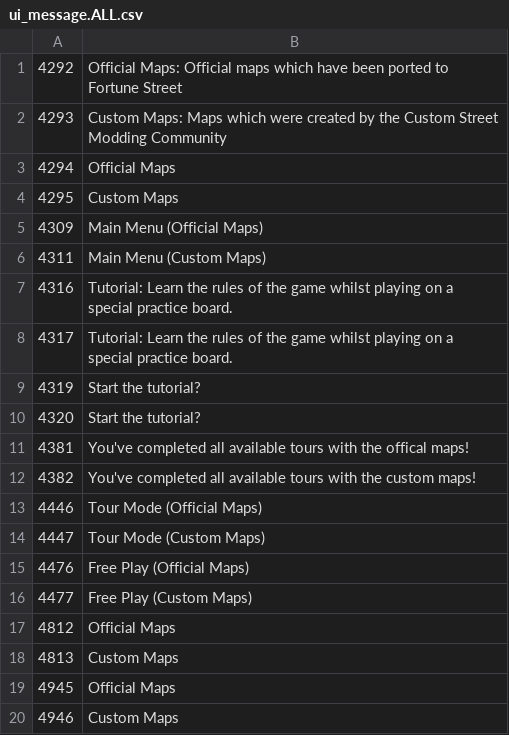
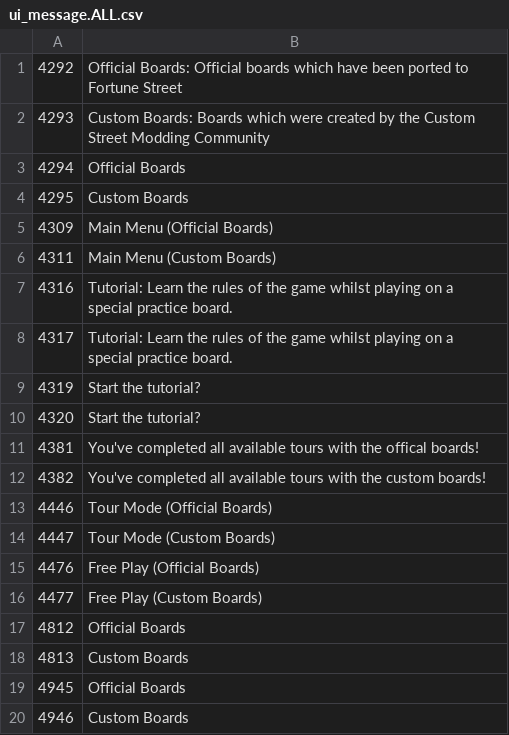
Before and after one commit to FortuneStreetModding/CustomStreetWorldTour, a CSV file: files/localize/ui_message.ALL.csv, drawn as a sheet.

Commit message:
Use the term board instead of map

```diff
--- a/files/localize/ui_message.ALL.csv
+++ b/files/localize/ui_message.ALL.csv
@@ -1,7 +1,7 @@
-4292,"Official Maps: Official maps which have been ported to Fortune Street"
-4293,"Custom Maps: Maps which were created by the Custom Street Modding Community"
-4294,"Official Maps"
-4295,"Custom Maps"
-4309,"Main Menu (Official Maps)"
-4311,"Main Menu (Custom Maps)"
+4292,"Official Boards: Official boards which have been ported to Fortune Street"
+4293,"Custom Boards: Boards which were created by the Custom Street Modding Community"
+4294,"Official Boards"
+4295,"Custom Boards"
+4309,"Main Menu (Official Boards)"
+4311,"Main Menu (Custom Boards)"
 4316,"Tutorial: Learn the rules of the game whilst playing on a special practice board."
@@ -10,11 +10,11 @@
 4320,"Start the tutorial?"
-4381,"You've completed all available tours with the offical maps!"
-4382,"You've completed all available tours with the custom maps!"
-4446,"Tour Mode (Official Maps)"
-4447,"Tour Mode (Custom Maps)"
-4476,"Free Play (Official Maps)"
-4477,"Free Play (Custom Maps)"
-4812,"Official Maps"
-4813,"Custom Maps"
-4945,"Official Maps"
-4946,"Custom Maps"
+4381,"You've completed all available tours with the offical boards!"
+4382,"You've completed all available tours with the custom boards!"
+4446,"Tour Mode (Official Boards)"
+4447,"Tour Mode (Custom Boards)"
+4476,"Free Play (Official Boards)"
+4477,"Free Play (Custom Boards)"
+4812,"Official Boards"
+4813,"Custom Boards"
+4945,"Official Boards"
+4946,"Custom Boards"
```
